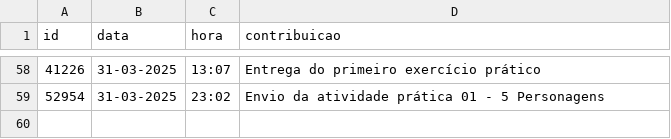
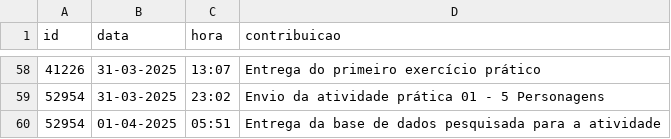
Before and after one commit to vccortez/ciencia-de-dados, a CSV file: dados/contribuicoes.csv, drawn as a sheet; only a part is shown, gaps mark what is left out; the diff names each change by its address in the sheet, - before the commit and + after, or states it on an @@ line.

Commit message:
Entrega da base de dados pesquisada para a atividade (#25)
Co-authored-by: vitor cortez <6536964+vccortez@users.noreply.github.com>

```diff
--- a/dados/contribuicoes.csv
+++ b/dados/contribuicoes.csv
+row 60: 52954 | 01-04-2025 | 05:51 | Entrega da base de dados pesquisada para a atividade
```
